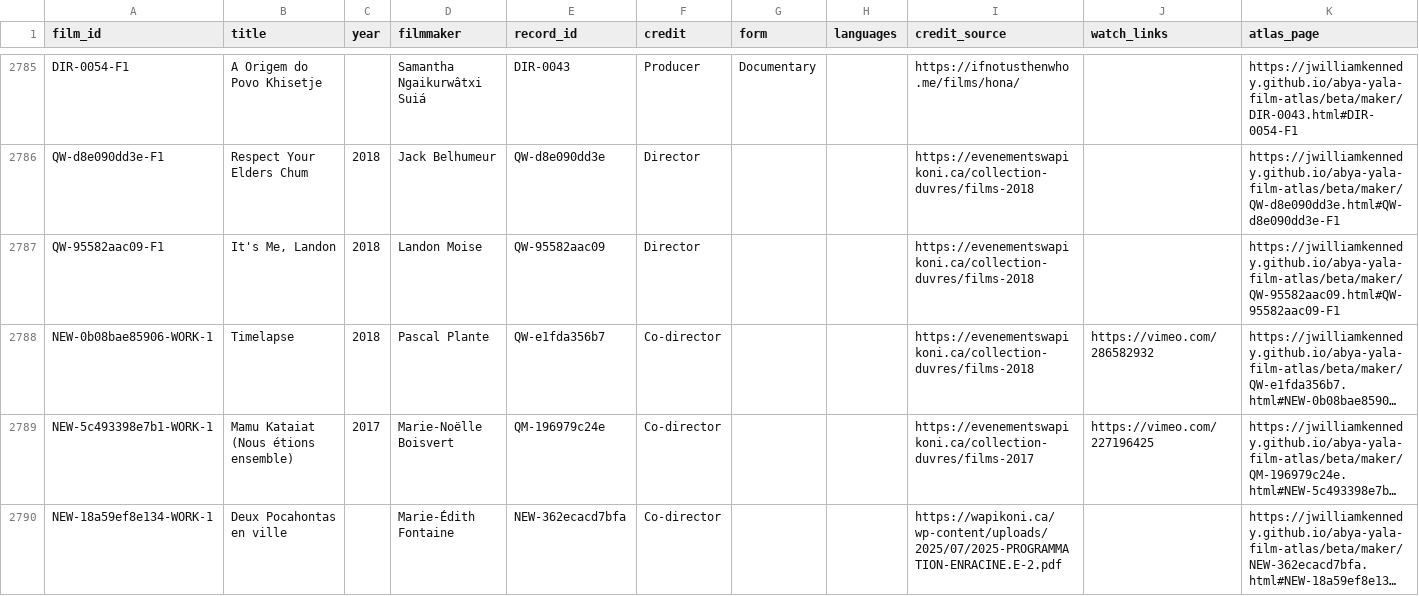
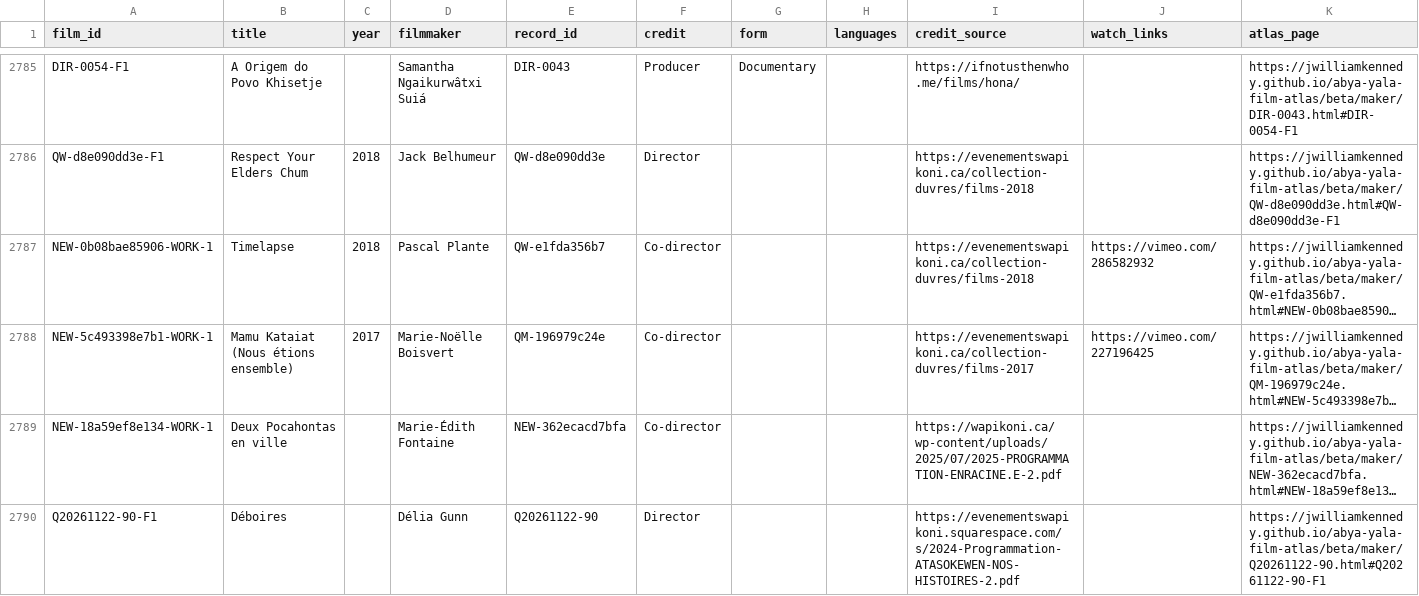
Before and after one commit to jwilliamkennedy/abya-yala-film-atlas, a CSV file: beta/data/atlas-films.csv, drawn as a sheet; only a part is shown, gaps mark what is left out; the shorter side is filled out with more unchanged rows; long unchanged cells end in …; the diff names each change by its address in the sheet, - before the commit and + after, or states it on an @@ line.

```diff
--- a/beta/data/atlas-films.csv
+++ b/beta/data/atlas-films.csv
-row 2787: QW-95582aac09-F1 | It's Me, Landon | 2018 | Landon Moise | QW-95582aac09 | Director |  |  | https://evenementswapikoni.ca/collection-duvres/films-2018 |  | https://jwilliamkennedy.github.io/abya-yala-film-atlas/beta/maker/QW-95582aac09.html#QW-95582aac09-F1
```
Also changed, not shown: beta/data/atlas-filmmakers.csv, beta/data/atlas-names.csv, 11 other files.
